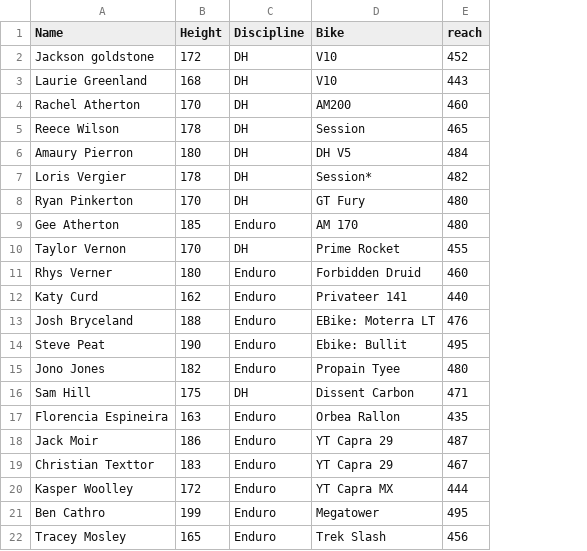
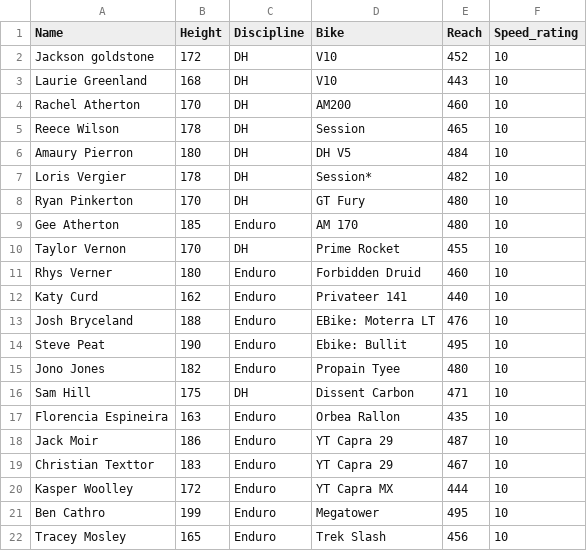
Before and after one commit to wgm20/MTBCoilSpringRateAnalyzer, a CSV file: Data_Reach.csv, drawn as a sheet; the diff names each change by its address in the sheet, - before the commit and + after, or states it on an @@ line.

Commit message:
reach data

```diff
--- a/Data_Reach.csv
+++ b/Data_Reach.csv
+column F (Speed_rating), rows 2-22: all 10
-E1: reach
+E1: Reach
```
